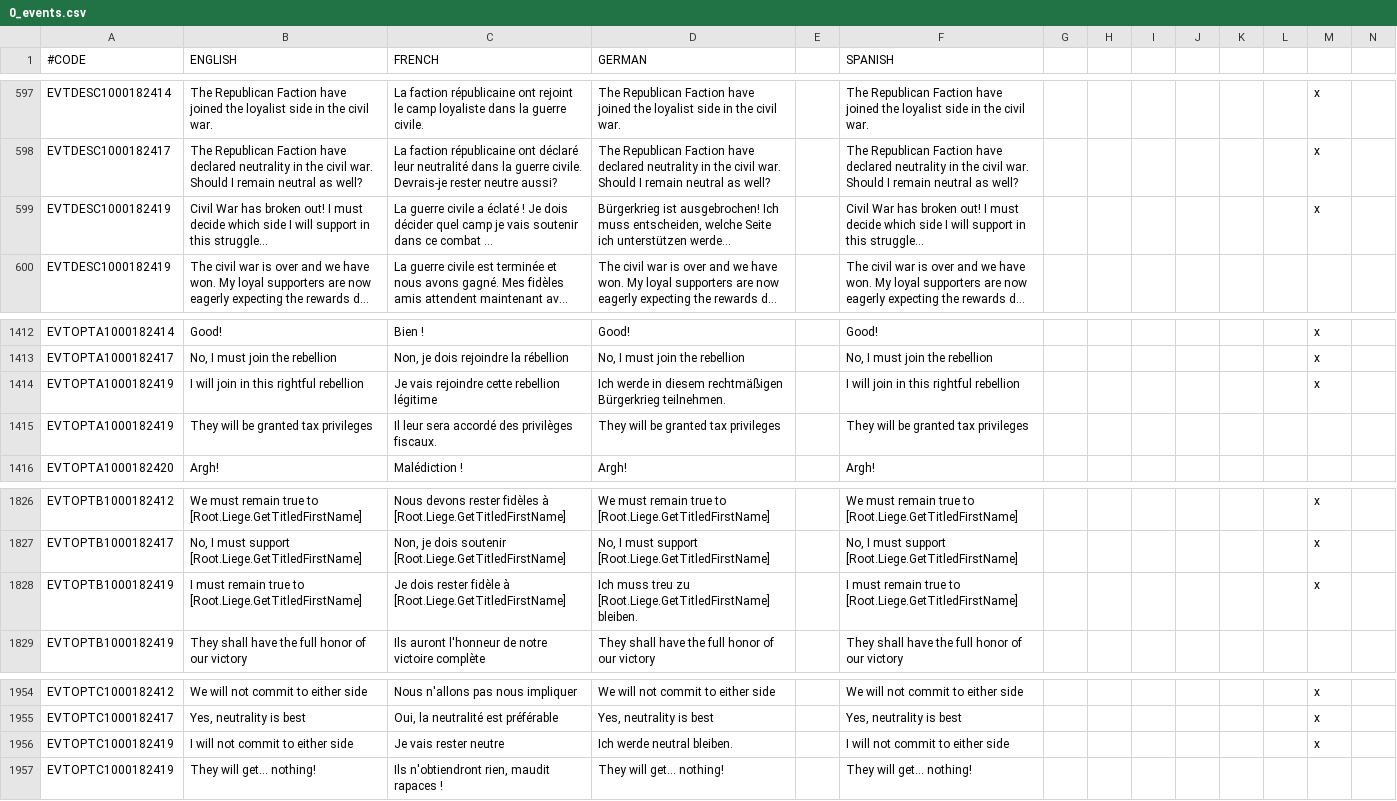
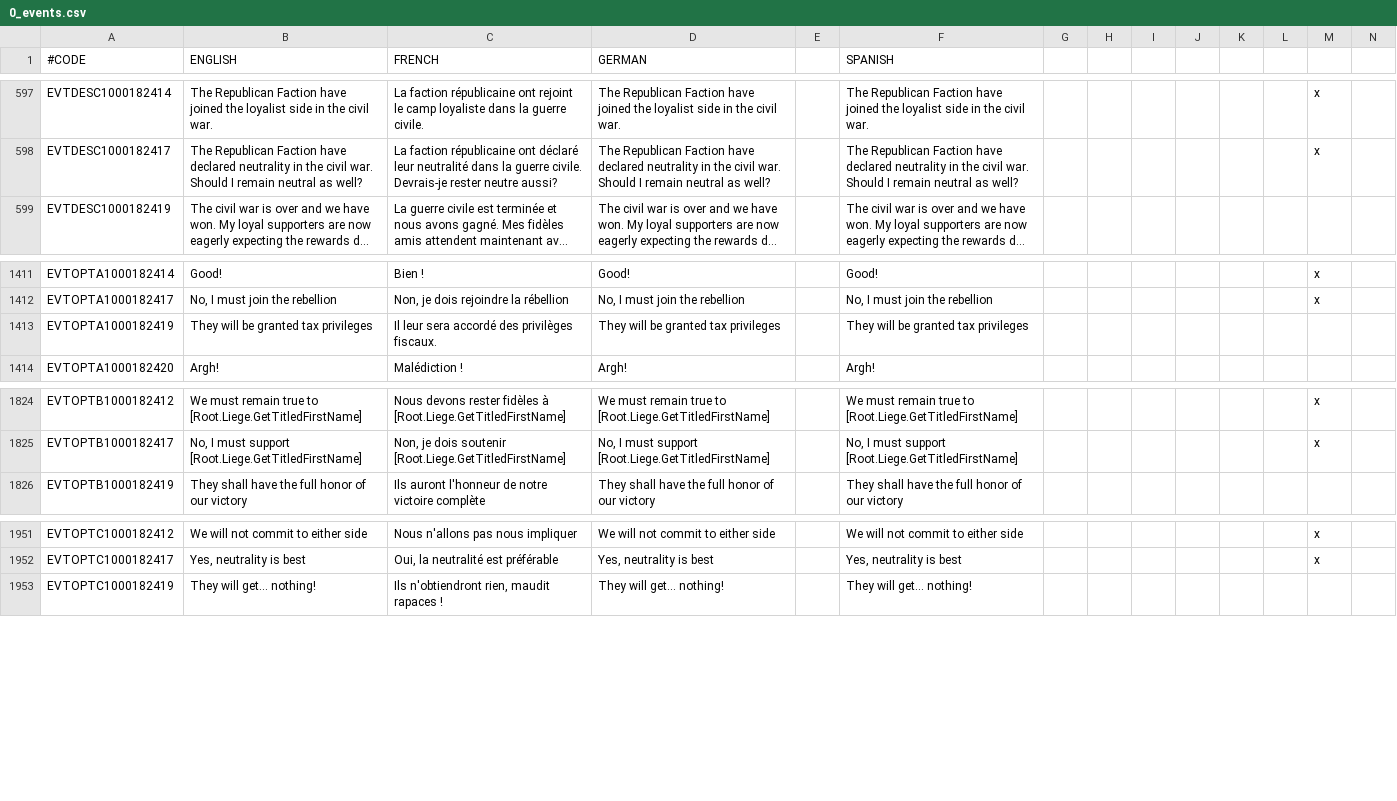
Before and after one commit to localiser/CK2Plus-Core, a CSV file: CK2Plus/localisation/0_events.csv, drawn as a sheet; only a part is shown, gaps mark what is left out; long unchanged cells end in …; rows hold the shown columns only; the diff names each change by its address in the sheet, - before the commit and + after, or states it on an @@ line.

Commit message:
deleted erroneous duplicates in events localisations
deleted erroneous duplicates in localisation\0_events.csv:
EVTDESC1000182419
EVTOPTA1000182419
EVTOPTB1000182419
EVTOPTC1000182419

```diff
--- a/CK2Plus/localisation/0_events.csv
+++ b/CK2Plus/localisation/0_events.csv
-row 599: EVTDESC1000182419 | Civil War has broken out! I must decide which side I will support in this struggle... | La guerre civile a éclaté ! Je dois décider quel camp je vais soutenir dans ce combat … | Bürgerkrieg ist ausgebrochen! Ich muss entscheiden, welche Seite ich unterstützen werde... |  | Civil War has broken out! I must decide which side I will support in this struggle... |  |  |  |  |  |  | x
-row 1414: EVTOPTA1000182419 | I will join in this rightful rebellion | Je vais rejoindre cette rebellion légitime | Ich werde in diesem rechtmäßigen Bürgerkrieg teilnehmen. |  | I will join in this rightful rebellion |  |  |  |  |  |  | x
-row 1828: EVTOPTB1000182419 | I must remain true to [Root.Liege.GetTitledFirstName] | Je dois rester fidèle à [Root.Liege.GetTitledFirstName] | Ich muss treu zu [Root.Liege.GetTitledFirstName] bleiben. |  | I must remain true to [Root.Liege.GetTitledFirstName] |  |  |  |  |  |  | x
-row 1956: EVTOPTC1000182419 | I will not commit to either side | Je vais rester neutre | Ich werde neutral bleiben. |  | I will not commit to either side |  |  |  |  |  |  | x
```
